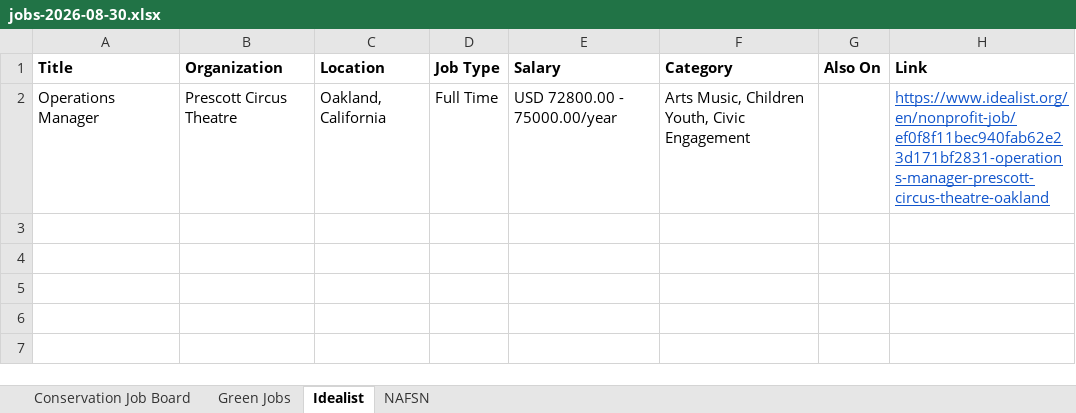
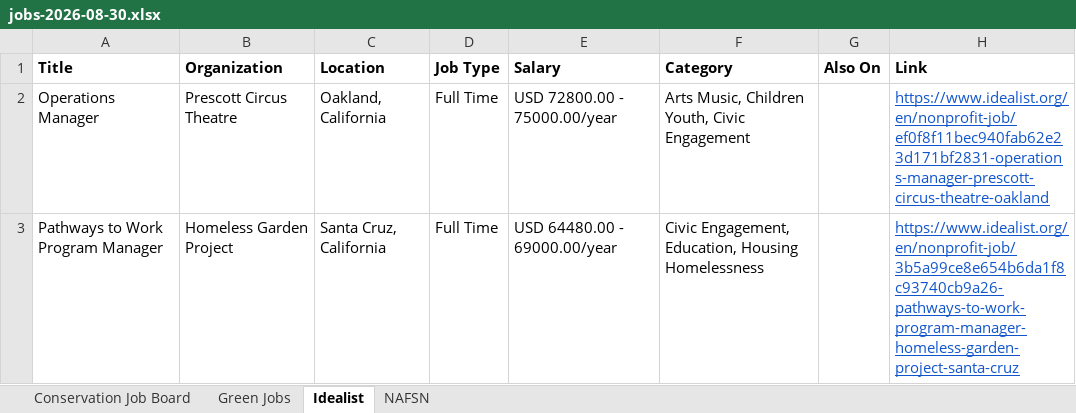
Before and after one commit to dchandarana07/jobs-digest, an Excel workbook: docs/xlsx/jobs-2026-08-30.xlsx, sheet Idealist, drawn as a sheet; values as stored, in another font and other column widths than the file's, no borders; the diff names each change by its address in the sheet, - before the commit and + after, or states it on an @@ line.

```diff
--- a/docs/xlsx/jobs-2026-08-30.xlsx (sheet Idealist)
+++ b/docs/xlsx/jobs-2026-08-30.xlsx (sheet Idealist)
+row 3: Pathways to Work Program Manager | Homeless Garden Project | Santa Cruz, California | Full Time | USD 64480.00 - 69000.00/year | Civic Engagement, Education, Housing Homelessness |  | https://www.idealist.org/en/nonprofit-job/3b5a99ce8e654b6da1f8c93740cb9a26-pathways-to-work-program-manager-homeless-garden-project-santa-cruz
```
Also changed, not shown: 4 other files.
